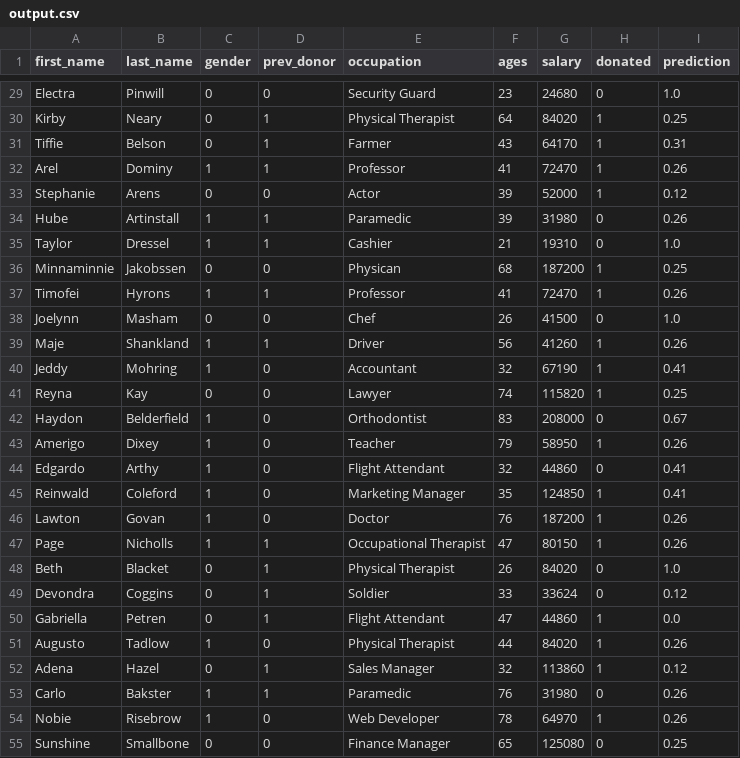
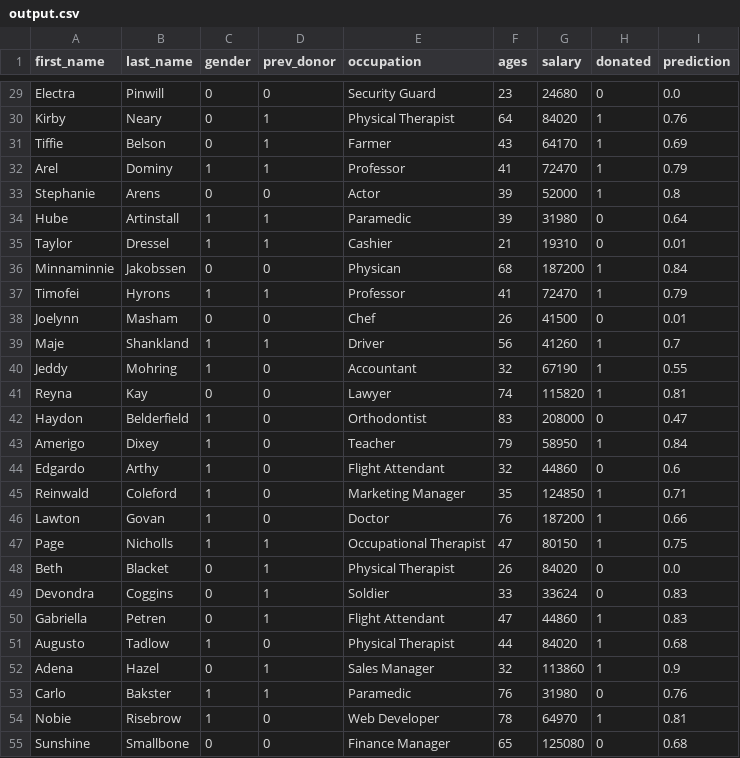
Before and after one commit to san2heg/donation-station, a CSV file: backend/output.csv, drawn as a sheet; only a part is shown, gaps mark what is left out; the diff covers the shown part only; the diff names each change by its address in the sheet, - before the commit and + after, or states it on an @@ line.

```diff
--- a/backend/output.csv
+++ b/backend/output.csv
-I29 (prediction): 1.0
+I29 (prediction): 0.0
-I30 (prediction): 0.25
+I30 (prediction): 0.76
-I31 (prediction): 0.31
+I31 (prediction): 0.69
-I32 (prediction): 0.26
+I32 (prediction): 0.79
-I33 (prediction): 0.12
+I33 (prediction): 0.8
-I34 (prediction): 0.26
+I34 (prediction): 0.64
-I35 (prediction): 1.0
+I35 (prediction): 0.01
-I36 (prediction): 0.25
+I36 (prediction): 0.84
-I37 (prediction): 0.26
+I37 (prediction): 0.79
-I38 (prediction): 1.0
+I38 (prediction): 0.01
-I39 (prediction): 0.26
+I39 (prediction): 0.7
-I40 (prediction): 0.41
+I40 (prediction): 0.55
-I41 (prediction): 0.25
+I41 (prediction): 0.81
-I42 (prediction): 0.67
+I42 (prediction): 0.47
-I43 (prediction): 0.26
+I43 (prediction): 0.84
-I44 (prediction): 0.41
+I44 (prediction): 0.6
-I45 (prediction): 0.41
+I45 (prediction): 0.71
-I46 (prediction): 0.26
+I46 (prediction): 0.66
-I47 (prediction): 0.26
+I47 (prediction): 0.75
-I48 (prediction): 1.0
+I48 (prediction): 0.0
-I49 (prediction): 0.12
+I49 (prediction): 0.83
-I50 (prediction): 0.0
+I50 (prediction): 0.83
-I51 (prediction): 0.26
+I51 (prediction): 0.68
-I52 (prediction): 0.12
+I52 (prediction): 0.9
-I53 (prediction): 0.26
+I53 (prediction): 0.76
-I54 (prediction): 0.26
+I54 (prediction): 0.81
-I55 (prediction): 0.25
+I55 (prediction): 0.68
```
Also changed, not shown: 73 edited cells elsewhere in this file, 2 other files.
